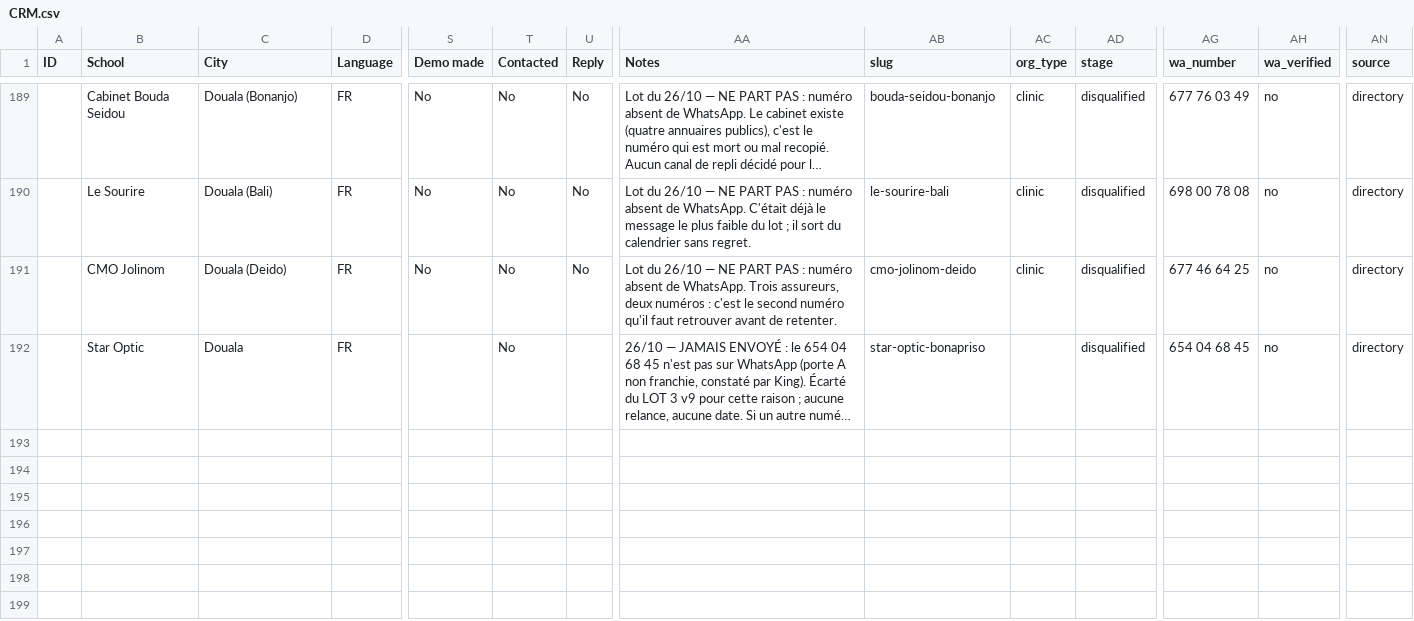
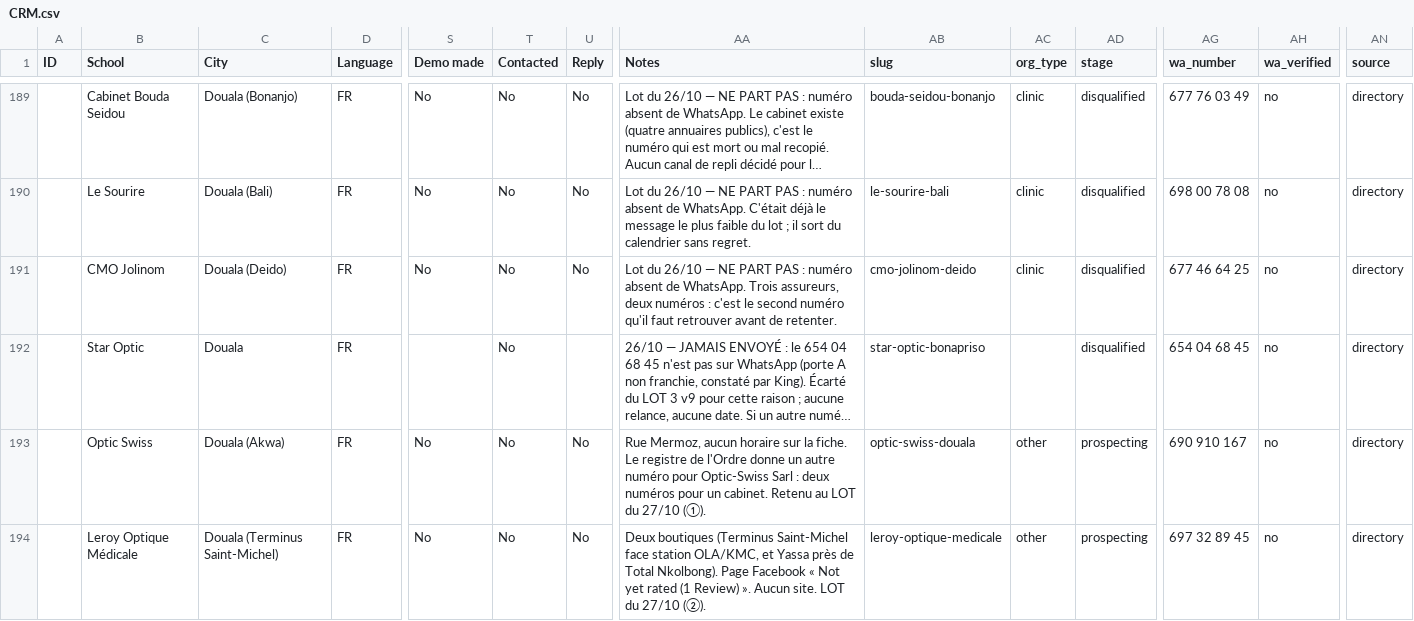
Before and after one commit to AKWOKING/AMK, a CSV file: leads/CRM.csv, drawn as a sheet; only a part is shown, gaps mark what is left out; long unchanged cells end in …; rows hold the shown columns only; the diff names each change by its address in the sheet, - before the commit and + after, or states it on an @@ line.

Commit message:
Dépôt : deux fiches reprises de la PR #78, et le ménage consigné
- leads/CRM.csv : Optic Swiss (Akwa) et Leroy Optique Médicale (Terminus
  Saint-Michel) repris de la branche abandonnée. Attention : la branche
  datait d'un schéma à 52 colonnes, le CRM en a 54 depuis (authority,
  qualification). Les deux fiches sont réalignées, pas recopiées.
- Activity-Log tour 227 : ce qui était sale, ce qui est fermé, ce qui reste
  (machine.workflow.yml orphelin, double publication Workers Builds).
- ops/REPO-MAP.md reconstruite.

Co-authored-by: arena-agent <297053741+arena-agent@users.noreply.github.com>

```diff
--- a/leads/CRM.csv
+++ b/leads/CRM.csv
+row 193:  | Optic Swiss | Douala (Akwa) | FR | No | No | No | Rue Mermoz, aucun horaire sur la fiche. Le registre de l'Ordre donne un autre numéro pour Optic-Swiss Sarl : deux numéros pour un cabinet. Retenu au LOT du 27/10 (①). | optic-swiss-douala | other | prospecting | 690 910 167 | no | directory
+row 194:  | Leroy Optique Médicale | Douala (Terminus Saint-Michel) | FR | No | No | No | Deux boutiques (Terminus Saint-Michel face station OLA/KMC, et Yassa près de Total Nkolbong). Page Facebook « Not yet rated (1 Review) ». Aucun site. LOT du 27/10 (②). | leroy-optique-medicale | other | prospecting | 697 32 89 45 | no | directory
```
Also changed, not shown: 2 other files.
